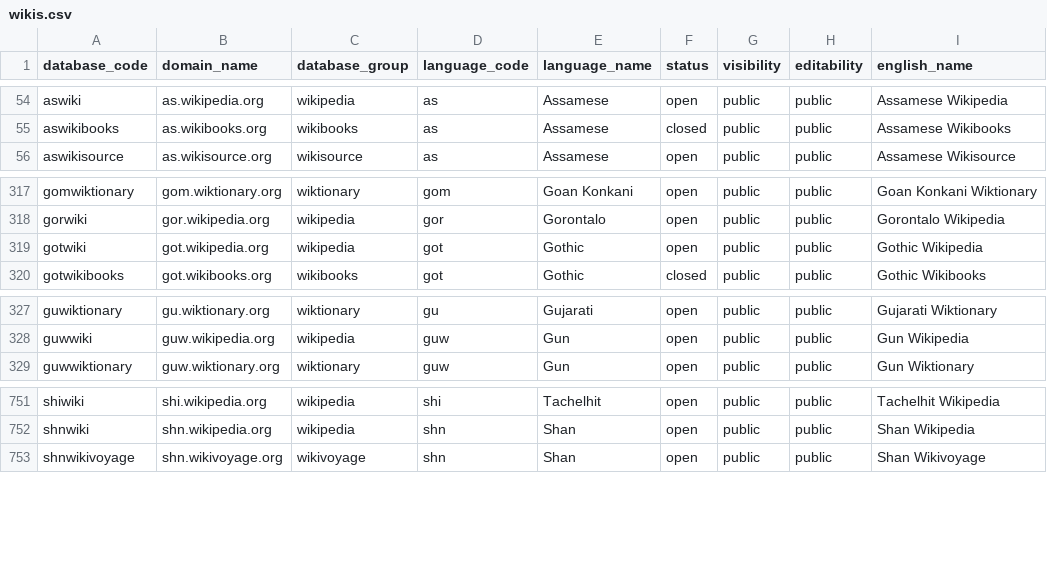
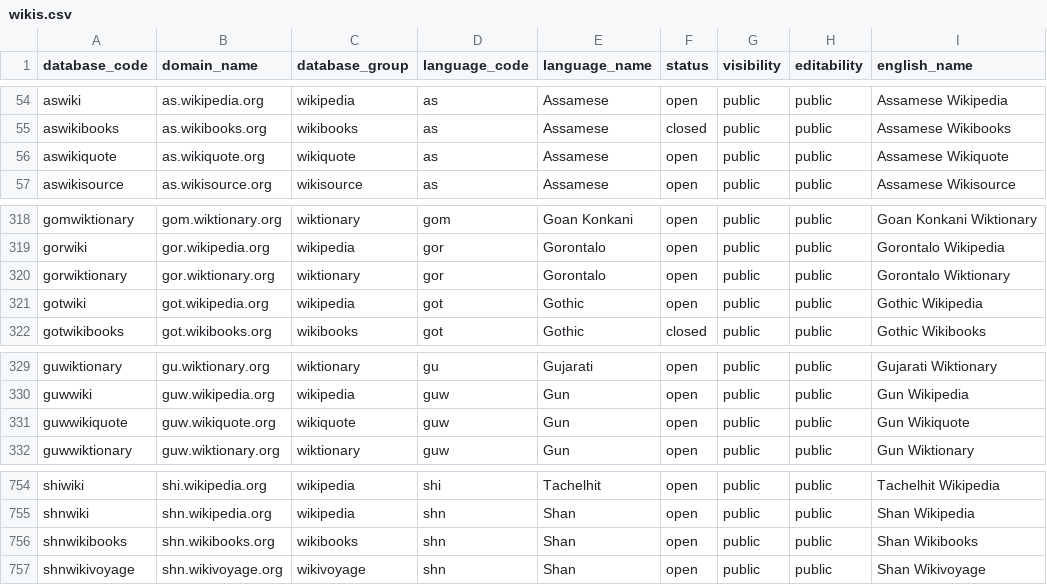
Before and after one commit to wikimedia-research/canonical-data, a CSV file: wiki/wikis.csv, drawn as a sheet; only a part is shown, gaps mark what is left out; the diff names each change by its address in the sheet, - before the commit and + after, or states it on an @@ line.

Commit message:
Regenerate wiki dataset with 4 new wikis

```diff
--- a/wiki/wikis.csv
+++ b/wiki/wikis.csv
+row 56: aswikiquote | as.wikiquote.org | wikiquote | as | Assamese | open | public | public | Assamese Wikiquote
+row 320: gorwiktionary | gor.wiktionary.org | wiktionary | gor | Gorontalo | open | public | public | Gorontalo Wiktionary
+row 331: guwwikiquote | guw.wikiquote.org | wikiquote | guw | Gun | open | public | public | Gun Wikiquote
+row 756: shnwikibooks | shn.wikibooks.org | wikibooks | shn | Shan | open | public | public | Shan Wikibooks
```
